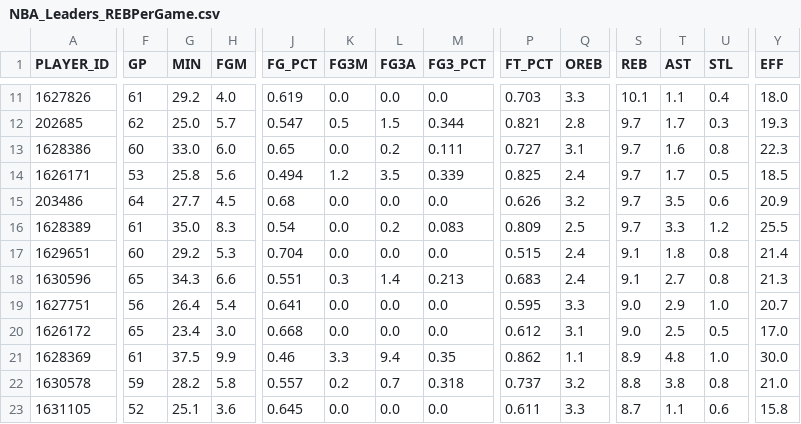
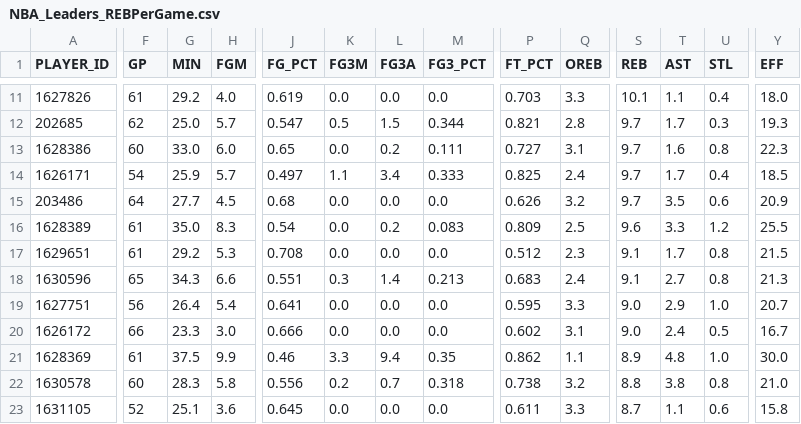
Before and after one commit to penborter/nba-data, a CSV file: data/dynamic/NBA_Leaders_REBPerGame.csv, drawn as a sheet; only a part is shown, gaps mark what is left out; the diff covers the shown part only; the diff names each change by its address in the sheet, - before the commit and + after, or states it on an @@ line.

```diff
--- a/data/dynamic/NBA_Leaders_REBPerGame.csv
+++ b/data/dynamic/NBA_Leaders_REBPerGame.csv
-F14 (GP): 53
+F14 (GP): 54
-G14 (MIN): 25.8
+G14 (MIN): 25.9
-H14 (FGM): 5.6
+H14 (FGM): 5.7
-J14 (FG_PCT): 0.494
+J14 (FG_PCT): 0.497
-K14 (FG3M): 1.2
+K14 (FG3M): 1.1
-L14 (FG3A): 3.5
+L14 (FG3A): 3.4
-M14 (FG3_PCT): 0.339
+M14 (FG3_PCT): 0.333
-U14 (STL): 0.5
+U14 (STL): 0.4
-S16 (REB): 9.7
+S16 (REB): 9.6
-F17 (GP): 60
+F17 (GP): 61
-J17 (FG_PCT): 0.704
+J17 (FG_PCT): 0.708
-P17 (FT_PCT): 0.515
+P17 (FT_PCT): 0.512
-Q17 (OREB): 2.4
+Q17 (OREB): 2.3
-T17 (AST): 1.8
+T17 (AST): 1.7
-Y17 (EFF): 21.4
+Y17 (EFF): 21.5
-F20 (GP): 65
+F20 (GP): 66
-G20 (MIN): 23.4
+G20 (MIN): 23.3
-J20 (FG_PCT): 0.668
+J20 (FG_PCT): 0.666
-P20 (FT_PCT): 0.612
+P20 (FT_PCT): 0.602
-T20 (AST): 2.5
+T20 (AST): 2.4
-Y20 (EFF): 17.0
+Y20 (EFF): 16.7
-F22 (GP): 59
+F22 (GP): 60
-G22 (MIN): 28.2
+G22 (MIN): 28.3
-J22 (FG_PCT): 0.557
+J22 (FG_PCT): 0.556
-P22 (FT_PCT): 0.737
+P22 (FT_PCT): 0.738
```
Also changed, not shown: 74 edited cells elsewhere in this file, data/dynamic/NBA_Leaders_ASTPerGame.csv, data/dynamic/NBA_Leaders_PTSPerGame.csv, 1 other file.
